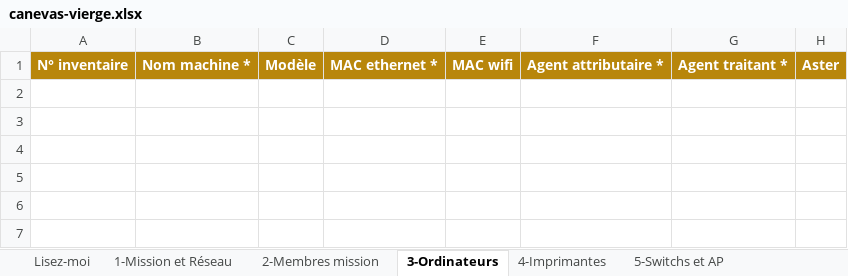
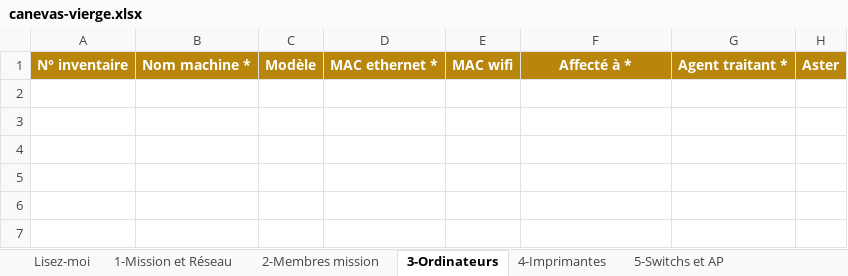
Before and after one commit to amadoulamine1/Missions_DGCPT, an Excel workbook: src/main/resources/canevas/canevas-vierge.xlsx, sheet 3-Ordinateurs, drawn as a sheet; only a part is shown; values as stored, in another font and other column widths than the file's, no borders; conditional formats not drawn; the diff names each change by its address in the sheet, - before the commit and + after, or states it on an @@ line.

Commit message:
Missions : statut temporel (Planifiee/En cours/Terminee) ; renommage 'Agent attributaire' -> 'Affecte a' (canevas + apercu)

```diff
--- a/src/main/resources/canevas/canevas-vierge.xlsx (sheet 3-Ordinateurs)
+++ b/src/main/resources/canevas/canevas-vierge.xlsx (sheet 3-Ordinateurs)
-F1: Agent attributaire *
+F1: Affecté à *
```
Also changed, not shown: 6 other files.
